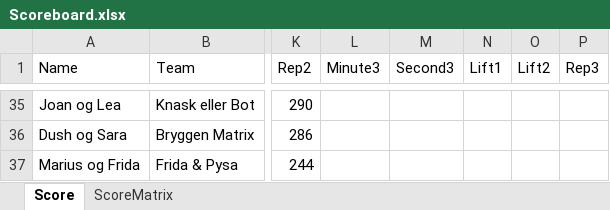
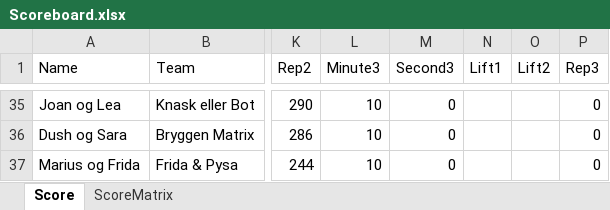
Before and after one commit to landerhusky/CFBHalloweenGames2026, an Excel workbook: Scoreboard.xlsx, sheet Score, drawn as a sheet; only a part is shown, gaps mark what is left out; values as stored, in another font and other column widths than the file's, no borders; the diff covers the shown part only; the diff names each change by its address in the sheet, - before the commit and + after, or states it on an @@ line.

```diff
--- a/Scoreboard.xlsx (sheet Score)
+++ b/Scoreboard.xlsx (sheet Score)
-L35:L37 (Minute3): (empty)
+L35:L37 (Minute3): 10
-M35:M37 (Second3): (empty)
+M35:M37 (Second3): 0
-P35:P37 (Rep3): (empty)
+P35:P37 (Rep3): 0
```
Also changed, not shown: 134 edited cells elsewhere in this sheet.
